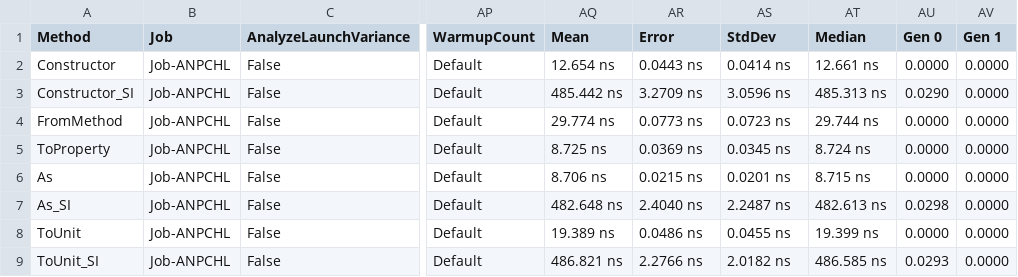
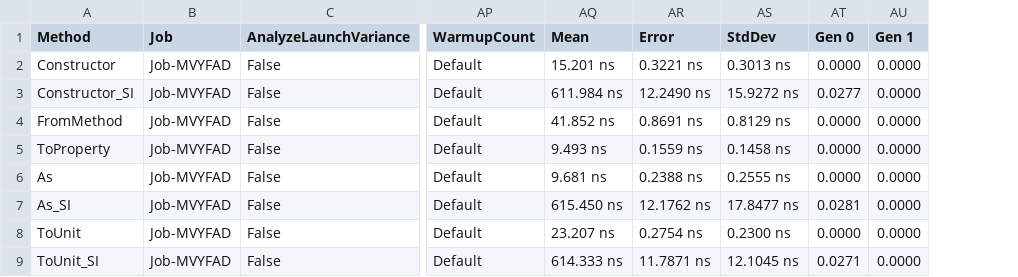
Before and after one commit to angularsen/UnitsNet, a CSV file: benchmarks/net472/results/UnitsNet.Benchmark.UnitsNetBenchmarks-report.csv, drawn as a sheet; only a part is shown, gaps mark what is left out; removed rows and columns are numbered as before the commit, all else as after; the diff covers the shown part only; the diff names each change by its address in the sheet, - before the commit and + after, or states it on an @@ line.

Commit message:
Automatic benchmark generation for 8e603bf21a96e968efe30046bc7e3a62c68bcbb3

```diff
--- a/benchmarks/net472/results/UnitsNet.Benchmark.UnitsNetBenchmarks-report.csv
+++ b/benchmarks/net472/results/UnitsNet.Benchmark.UnitsNetBenchmarks-report.csv
-column AT (Median), rows 2-9: 12.661 ns | 485.313 ns | 29.744 ns | 8.724 ns | 8.715 ns | 482.613 ns | 19.399 ns | 486.585 ns
-B2:B9 (Job): Job-ANPCHL
+B2:B9 (Job): Job-MVYFAD
-AQ2 (Mean): 12.654 ns
+AQ2 (Mean): 15.201 ns
-AR2 (Error): 0.0443 ns
+AR2 (Error): 0.3221 ns
-AS2 (StdDev): 0.0414 ns
+AS2 (StdDev): 0.3013 ns
-AQ3 (Mean): 485.442 ns
+AQ3 (Mean): 611.984 ns
-AR3 (Error): 3.2709 ns
+AR3 (Error): 12.2490 ns
-AS3 (StdDev): 3.0596 ns
+AS3 (StdDev): 15.9272 ns
-AT3 (Gen 0): 0.0290
+AT3 (Gen 0): 0.0277
-AQ4 (Mean): 29.774 ns
+AQ4 (Mean): 41.852 ns
-AR4 (Error): 0.0773 ns
+AR4 (Error): 0.8691 ns
-AS4 (StdDev): 0.0723 ns
+AS4 (StdDev): 0.8129 ns
-AQ5 (Mean): 8.725 ns
+AQ5 (Mean): 9.493 ns
-AR5 (Error): 0.0369 ns
+AR5 (Error): 0.1559 ns
-AS5 (StdDev): 0.0345 ns
+AS5 (StdDev): 0.1458 ns
-AQ6 (Mean): 8.706 ns
+AQ6 (Mean): 9.681 ns
-AR6 (Error): 0.0215 ns
+AR6 (Error): 0.2388 ns
-AS6 (StdDev): 0.0201 ns
+AS6 (StdDev): 0.2555 ns
-AQ7 (Mean): 482.648 ns
+AQ7 (Mean): 615.450 ns
-AR7 (Error): 2.4040 ns
+AR7 (Error): 12.1762 ns
-AS7 (StdDev): 2.2487 ns
+AS7 (StdDev): 17.8477 ns
-AT7 (Gen 0): 0.0298
+AT7 (Gen 0): 0.0281
-AQ8 (Mean): 19.389 ns
+AQ8 (Mean): 23.207 ns
-AR8 (Error): 0.0486 ns
+AR8 (Error): 0.2754 ns
-AS8 (StdDev): 0.0455 ns
+AS8 (StdDev): 0.2300 ns
-AQ9 (Mean): 486.821 ns
+AQ9 (Mean): 614.333 ns
-AR9 (Error): 2.2766 ns
+AR9 (Error): 11.7871 ns
-AS9 (StdDev): 2.0182 ns
+AS9 (StdDev): 12.1045 ns
-AT9 (Gen 0): 0.0293
+AT9 (Gen 0): 0.0271
```
Also changed, not shown: 50 edited cells elsewhere in this file, 5 other files.
